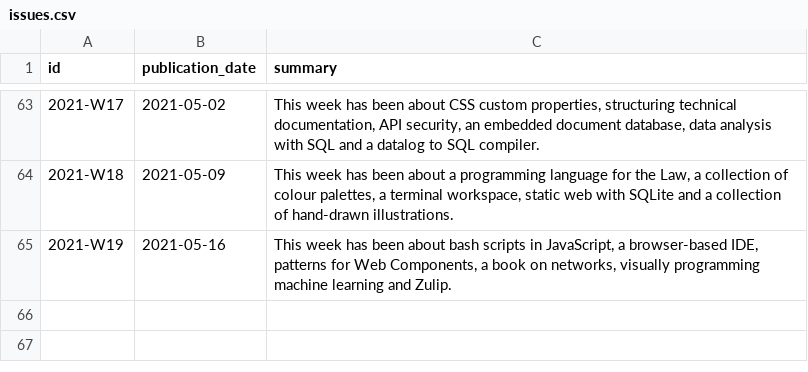
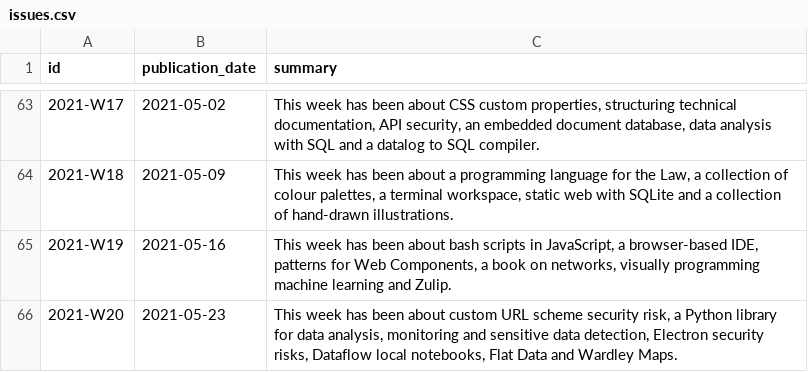
Before and after one commit to arnau/seachess, a CSV file: bulletins/issues.csv, drawn as a sheet; only a part is shown, gaps mark what is left out; the diff names each change by its address in the sheet, - before the commit and + after, or states it on an @@ line.

```diff
--- a/bulletins/issues.csv
+++ b/bulletins/issues.csv
+row 66: 2021-W20 | 2021-05-23 | This week has been about custom URL scheme security risk, a Python library for data analysis, monitoring and sensitive data detection, Electron security risks, Dataflow local notebooks, Flat Data and Wardley Maps.
```
Also changed, not shown: bulletins/entries.csv, bulletins/mentions.csv.
